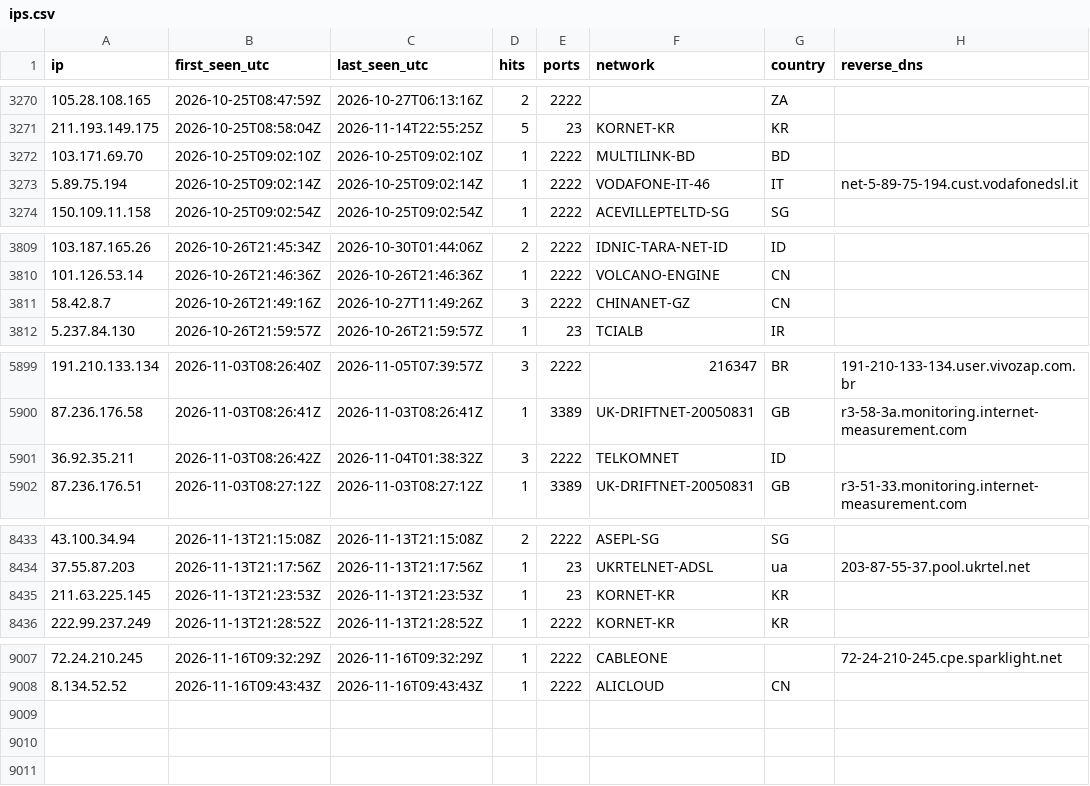
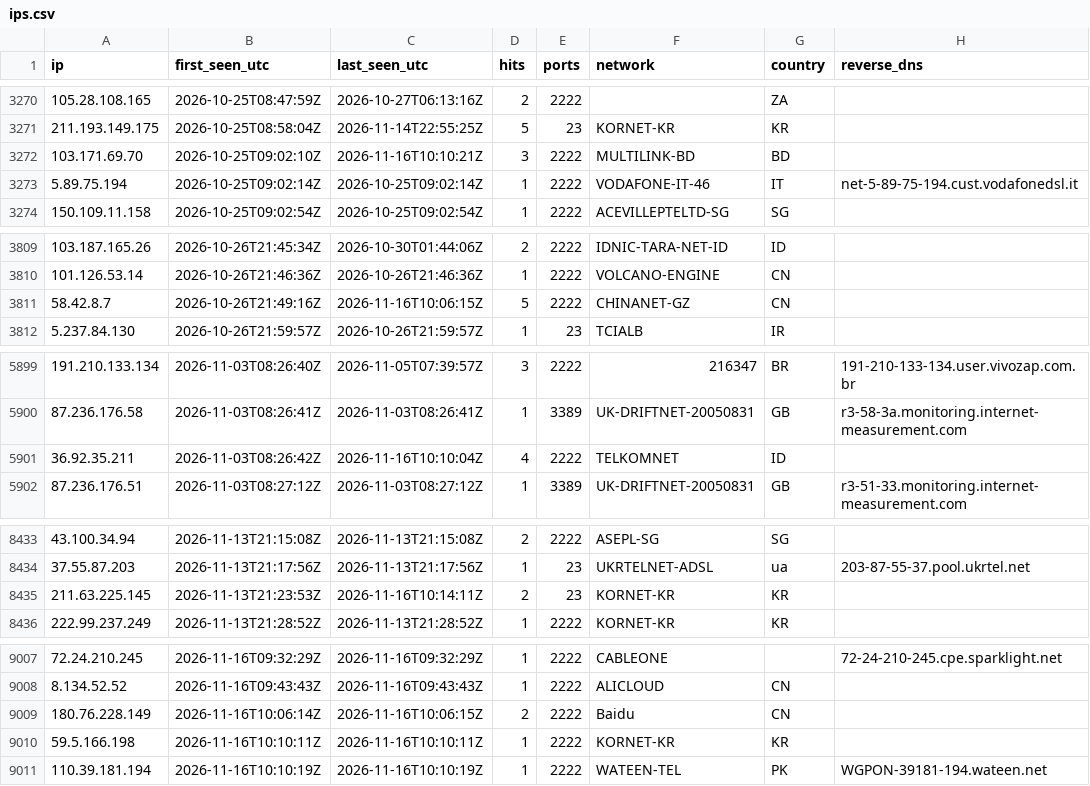
Before and after one commit to yourlocalaccountant/honeypot-db, a CSV file: ips.csv, drawn as a sheet; only a part is shown, gaps mark what is left out; the diff covers the shown part only.

```diff
--- a/ips.csv
+++ b/ips.csv
@@ -3271,3 +3271,3 @@ ip,first_seen_utc,last_seen_utc,hits,ports,network,country,reverse_dns
 211.193.149.175,2026-10-25T08:58:04Z,2026-11-14T22:55:25Z,5,23,KORNET-KR,KR,
-103.171.69.70,2026-10-25T09:02:10Z,2026-10-25T09:02:10Z,1,2222,MULTILINK-BD,BD,
+103.171.69.70,2026-10-25T09:02:10Z,2026-11-16T10:10:21Z,3,2222,MULTILINK-BD,BD,
 5.89.75.194,2026-10-25T09:02:14Z,2026-10-25T09:02:14Z,1,2222,VODAFONE-IT-46,IT,net-5-89-75-194.cust.vodafonedsl.it
@@ -3810,3 +3810,3 @@ ip,first_seen_utc,last_seen_utc,hits,ports,network,country,reverse_dns
 101.126.53.14,2026-10-26T21:46:36Z,2026-10-26T21:46:36Z,1,2222,VOLCANO-ENGINE,CN,
-58.42.8.7,2026-10-26T21:49:16Z,2026-10-27T11:49:26Z,3,2222,CHINANET-GZ,CN,
+58.42.8.7,2026-10-26T21:49:16Z,2026-11-16T10:06:15Z,5,2222,CHINANET-GZ,CN,
 5.237.84.130,2026-10-26T21:59:57Z,2026-10-26T21:59:57Z,1,23,TCIALB,IR,
@@ -5900,3 +5900,3 @@ ip,first_seen_utc,last_seen_utc,hits,ports,network,country,reverse_dns
 87.236.176.58,2026-11-03T08:26:41Z,2026-11-03T08:26:41Z,1,3389,UK-DRIFTNET-20050831,GB,r3-58-3a.monitoring.internet-measurement.com
-36.92.35.211,2026-11-03T08:26:42Z,2026-11-04T01:38:32Z,3,2222,TELKOMNET,ID,
+36.92.35.211,2026-11-03T08:26:42Z,2026-11-16T10:10:04Z,4,2222,TELKOMNET,ID,
 87.236.176.51,2026-11-03T08:27:12Z,2026-11-03T08:27:12Z,1,3389,UK-DRIFTNET-20050831,GB,r3-51-33.monitoring.internet-measurement.com
@@ -8434,3 +8434,3 @@ ip,first_seen_utc,last_seen_utc,hits,ports,network,country,reverse_dns
 37.55.87.203,2026-11-13T21:17:56Z,2026-11-13T21:17:56Z,1,23,UKRTELNET-ADSL,ua,203-87-55-37.pool.ukrtel.net
-211.63.225.145,2026-11-13T21:23:53Z,2026-11-13T21:23:53Z,1,23,KORNET-KR,KR,
+211.63.225.145,2026-11-13T21:23:53Z,2026-11-16T10:14:11Z,2,23,KORNET-KR,KR,
 222.99.237.249,2026-11-13T21:28:52Z,2026-11-13T21:28:52Z,1,2222,KORNET-KR,KR,
@@ -9008 +9008,4 @@ ip,first_seen_utc,last_seen_utc,hits,ports,network,country,reverse_dns
 8.134.52.52,2026-11-16T09:43:43Z,2026-11-16T09:43:43Z,1,2222,ALICLOUD,CN,
+180.76.228.149,2026-11-16T10:06:14Z,2026-11-16T10:06:15Z,2,2222,Baidu,CN,
+59.5.166.198,2026-11-16T10:10:11Z,2026-11-16T10:10:11Z,1,2222,KORNET-KR,KR,
+110.39.181.194,2026-11-16T10:10:19Z,2026-11-16T10:10:19Z,1,2222,WATEEN-TEL,PK,WGPON-39181-194.wateen.net
```
Also changed, not shown: 2 edited cells elsewhere in this file, 2 other files.
